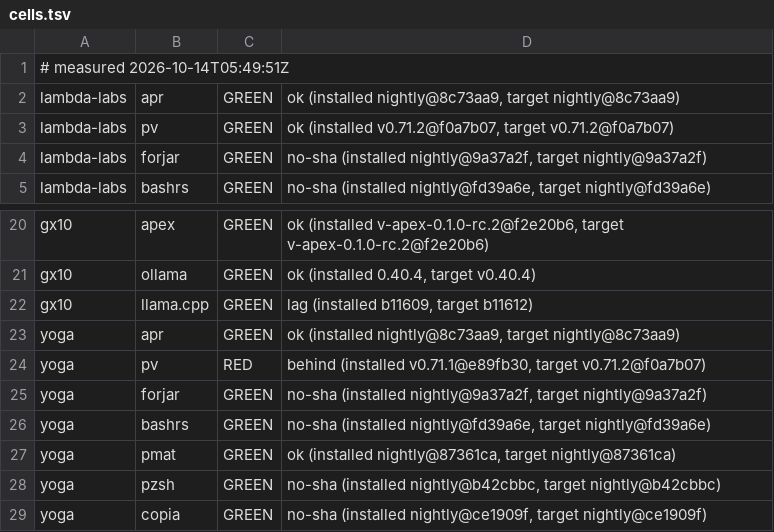
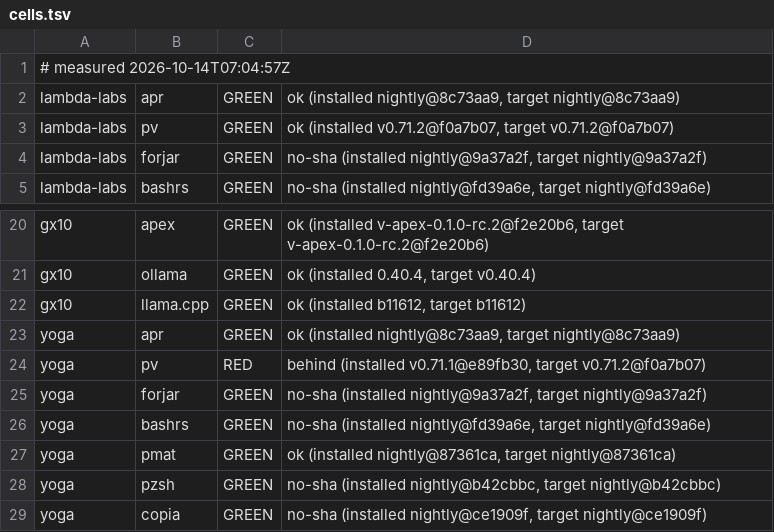
Before and after one commit to Zahgon/aprender, a TSV file: fleet/cells.tsv, drawn as a sheet; only a part is shown, gaps mark what is left out.

Commit message:
fleet cells 2026-10-14T07:04:57Z (fleet-drift)

```diff
--- a/fleet/cells.tsv
+++ b/fleet/cells.tsv
@@ -1,2 +1,2 @@
-# measured 2026-10-14T05:49:51Z
+# measured 2026-10-14T07:04:57Z
 lambda-labs	apr	GREEN	ok (installed nightly@8c73aa9, target nightly@8c73aa9)
@@ -21,3 +21,3 @@ gx10	apex	GREEN	ok (installed v-apex-0.1.0-rc.2@f2e20b6, target v-apex-0.1.0-rc.
 gx10	ollama	GREEN	ok (installed 0.40.4, target v0.40.4)
-gx10	llama.cpp	GREEN	lag (installed b11609, target b11612)
+gx10	llama.cpp	GREEN	ok (installed b11612, target b11612)
 yoga	apr	GREEN	ok (installed nightly@8c73aa9, target nightly@8c73aa9)
```
